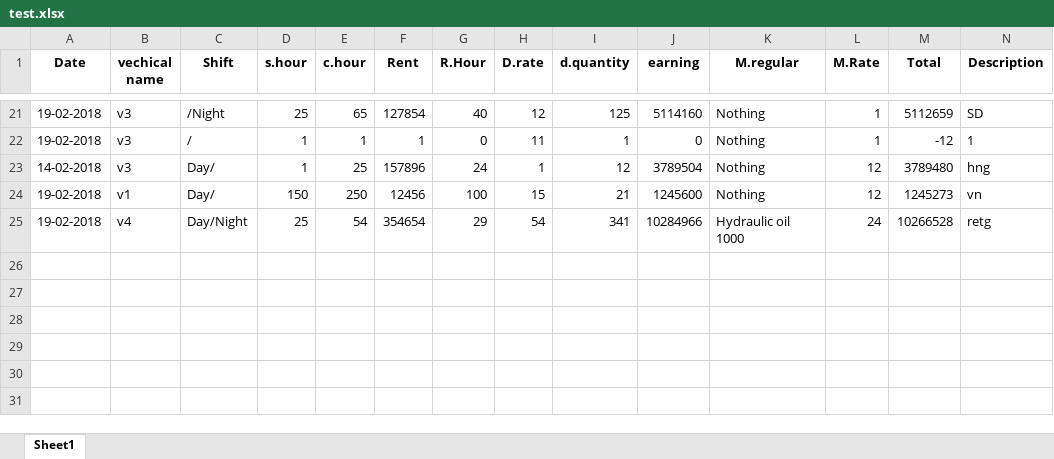
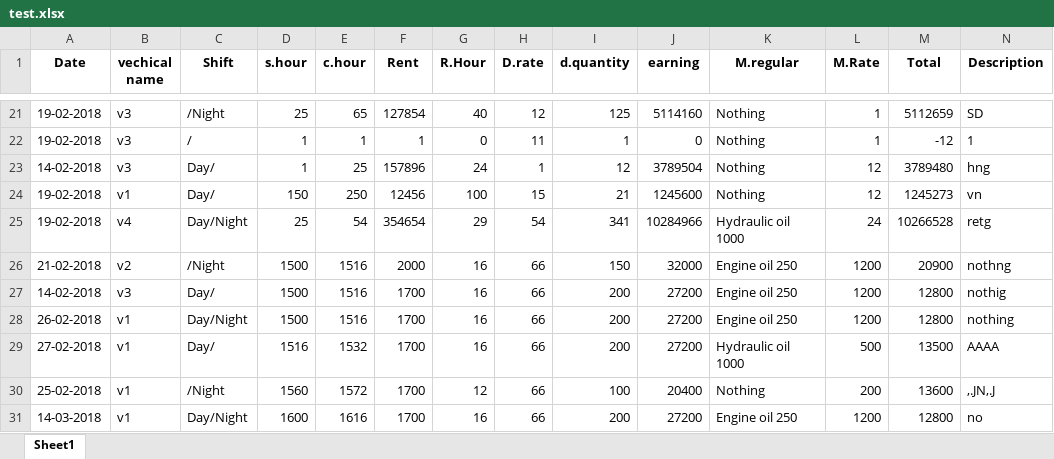
Before and after one commit to Gopinath001/NBS-Entry, an Excel workbook: test.xlsx, sheet Sheet1, drawn as a sheet; only a part is shown, gaps mark what is left out; values as stored, in another font and other column widths than the file's, no borders; the diff names each change by its address in the sheet, - before the commit and + after, or states it on an @@ line.

Commit message:
add libraries poi-3.17 xmlbeans-2.6.0 variable declaration of input data

```diff
--- a/test.xlsx (sheet Sheet1)
+++ b/test.xlsx (sheet Sheet1)
+row 26: 21-02-2018 | v2 | /Night | 1500 | 1516 | 2000 | 16 | 66 | 150 | 32000 | Engine oil 250 | 1200 | 20900 | nothng
+row 27: 14-02-2018 | v3 | Day/ | 1500 | 1516 | 1700 | 16 | 66 | 200 | 27200 | Engine oil 250 | 1200 | 12800 | nothig
+row 28: 26-02-2018 | v1 | Day/Night | 1500 | 1516 | 1700 | 16 | 66 | 200 | 27200 | Engine oil 250 | 1200 | 12800 | nothing
+row 29: 27-02-2018 | v1 | Day/ | 1516 | 1532 | 1700 | 16 | 66 | 200 | 27200 | Hydraulic oil 1000 | 500 | 13500 | AAAA
+row 30: 25-02-2018 | v1 | /Night | 1560 | 1572 | 1700 | 12 | 66 | 100 | 20400 | Nothing | 200 | 13600 | ,.JN,.J
+row 31: 14-03-2018 | v1 | Day/Night | 1600 | 1616 | 1700 | 16 | 66 | 200 | 27200 | Engine oil 250 | 1200 | 12800 | no
```
Also changed, not shown: lorry.xlsx, 13 other files.
